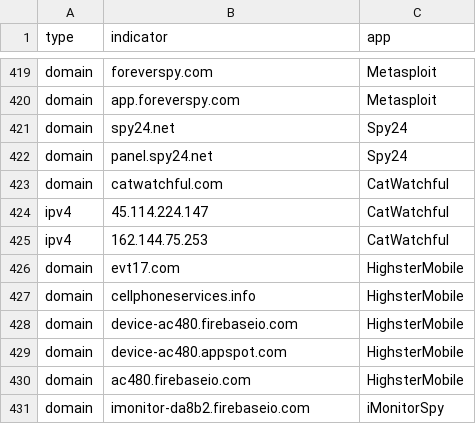
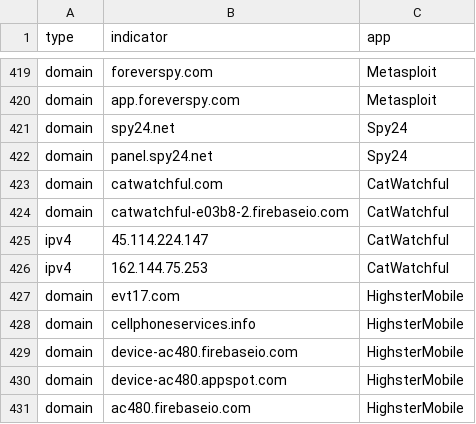
Before and after one commit to AssoEchap/stalkerware-indicators, a CSV file: generated/network.csv, drawn as a sheet; only a part is shown, gaps mark what is left out; the shorter side is filled out with more unchanged rows.

Commit message:
Updating generated indicator files

```diff
--- a/generated/network.csv
+++ b/generated/network.csv
@@ -423,2 +423,3 @@ domain,panel.spy24.net,Spy24
 domain,catwatchful.com,CatWatchful
+domain,catwatchful-e03b8-2.firebaseio.com,CatWatchful
 ipv4,45.114.224.147,CatWatchful
```
Also changed, not shown: 5 other files.
